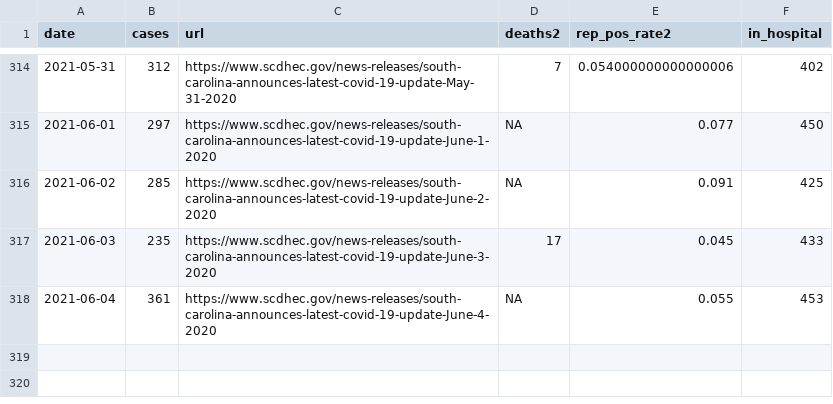
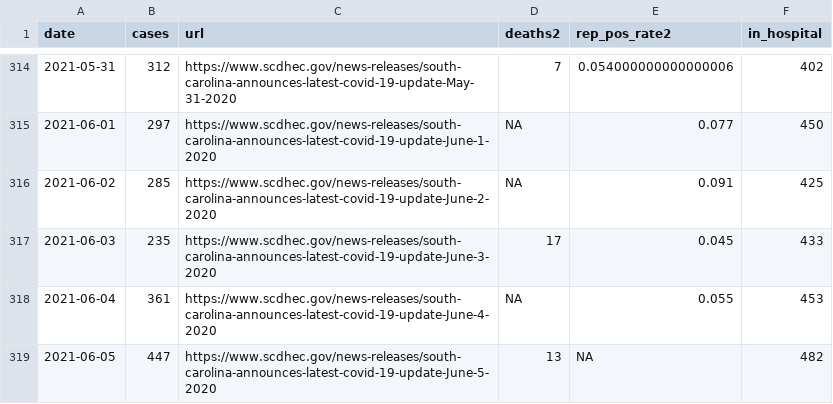
Before and after one commit to jacob-long/SC-COVID-19-Dashboard, a CSV file: dhec_case_data.csv, drawn as a sheet; only a part is shown, gaps mark what is left out; the diff names each change by its address in the sheet, - before the commit and + after, or states it on an @@ line.

```diff
--- a/dhec_case_data.csv
+++ b/dhec_case_data.csv
+row 319: 2021-06-05 | 447 | https://www.scdhec.gov/news-releases/south-carolina-announces-latest-covid-19-update-June-5-2020 | 13 | NA | 482
```
Also changed, not shown: 1 other file.
